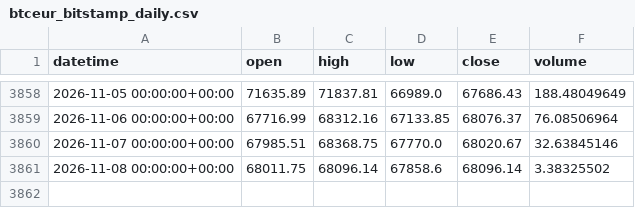
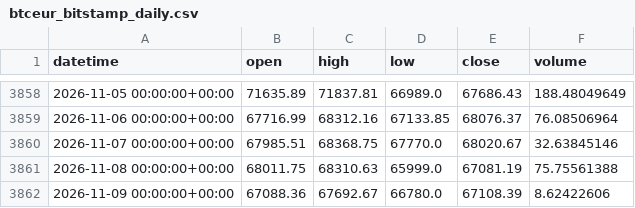
Before and after one commit to Polv89/bitstamp-btceur-minute-data, a CSV file: data/updates/btceur_bitstamp_daily.csv, drawn as a sheet; only a part is shown, gaps mark what is left out.

```diff
--- a/data/updates/btceur_bitstamp_daily.csv
+++ b/data/updates/btceur_bitstamp_daily.csv
@@ -3860,2 +3860,3 @@ datetime,open,high,low,close,volume
 2026-11-07 00:00:00+00:00,67985.51,68368.75,67770.0,68020.67,32.63845146
-2026-11-08 00:00:00+00:00,68011.75,68096.14,67858.6,68096.14,3.38325502
+2026-11-08 00:00:00+00:00,68011.75,68310.63,65999.0,67081.19,75.75561388
+2026-11-09 00:00:00+00:00,67088.36,67692.67,66780.0,67108.39,8.62422606
```
Also changed, not shown: data/updates/btcusd_bitstamp_daily.csv.
